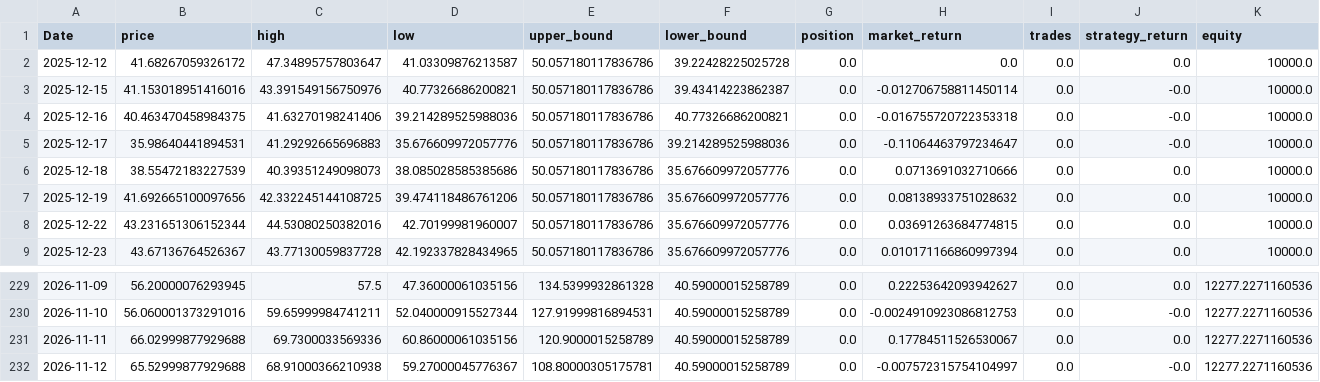
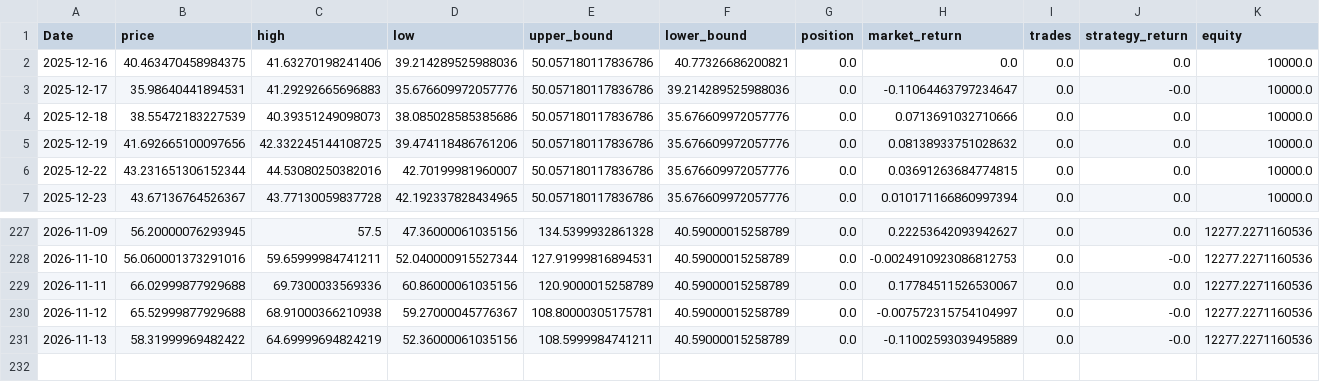
Before and after one commit to xyou860918-create/quant-backtest, a CSV file: paper_trading/logs/paper_trading/equity_SOXL.csv, drawn as a sheet; only a part is shown, gaps mark what is left out.

```diff
--- a/paper_trading/logs/paper_trading/equity_SOXL.csv
+++ b/paper_trading/logs/paper_trading/equity_SOXL.csv
@@ -1,5 +1,3 @@
 Date,price,high,low,upper_bound,lower_bound,position,market_return,trades,strategy_return,equity
-2025-12-12,41.68267059326172,47.34895757803647,41.03309876213587,50.057180117836786,39.22428225025728,0.0,0.0,0.0,0.0,10000.0
-2025-12-15,41.153018951416016,43.391549156750976,40.77326686200821,50.057180117836786,39.43414223862387,0.0,-0.012706758811450114,0.0,-0.0,10000.0
-2025-12-16,40.463470458984375,41.63270198241406,39.214289525988036,50.057180117836786,40.77326686200821,0.0,-0.016755720722353318,0.0,-0.0,10000.0
+2025-12-16,40.463470458984375,41.63270198241406,39.214289525988036,50.057180117836786,40.77326686200821,0.0,0.0,0.0,0.0,10000.0
 2025-12-17,35.98640441894531,41.29292665696883,35.676609972057776,50.057180117836786,39.214289525988036,0.0,-0.11064463797234647,0.0,-0.0,10000.0
@@ -232 +230,2 @@ Date,price,high,low,upper_bound,lower_bound,position,market_return,trades,strate
 2026-11-12,65.52999877929688,68.91000366210938,59.27000045776367,108.80000305175781,40.59000015258789,0.0,-0.007572315754104997,0.0,-0.0,12277.2271160536
+2026-11-13,58.31999969482422,64.69999694824219,52.36000061035156,108.5999984741211,40.59000015258789,0.0,-0.11002593039495889,0.0,-0.0,12277.2271160536
```
Also changed, not shown: paper_trading/logs/paper_trading/equity_TQQQ.csv, paper_trading/logs/paper_trading/equity_TSLL.csv.
